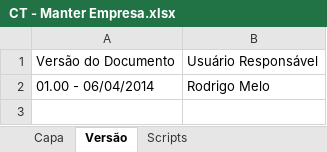
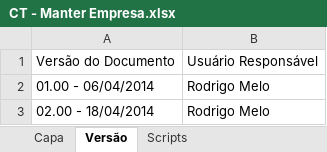
Before and after one commit to OxeCorporation/Scrumming, an Excel workbook: trunk/doc/testes/CT - Manter Empresa.xlsx, sheet Versão, drawn as a sheet; values as stored, in another font and other column widths than the file's, no borders; the diff names each change by its address in the sheet, - before the commit and + after, or states it on an @@ line.

```diff
--- a/trunk/doc/testes/CT - Manter Empresa.xlsx (sheet Versão)
+++ b/trunk/doc/testes/CT - Manter Empresa.xlsx (sheet Versão)
+row 3: 02.00 - 18/04/2014 | Rodrigo Melo
```
Also changed, not shown: sheet Scripts, trunk/doc/testes/CT - Manter Usuário.xlsx, 1 other file.
